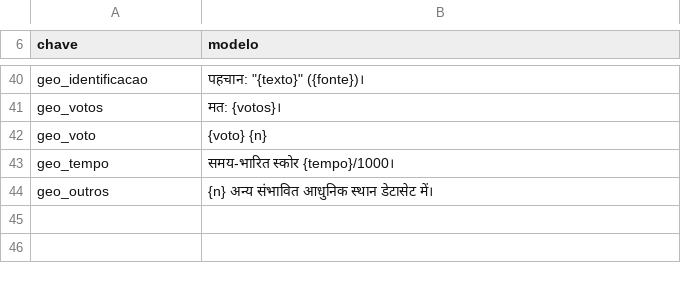
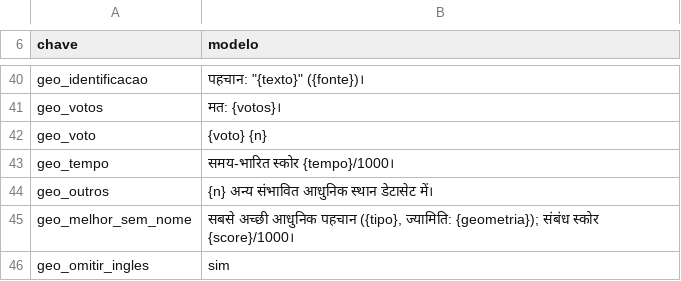
Before and after one commit to alvarosw/sensus, a TSV file: pipeline/ingest/corrections/hi/gramatica-descricoes.tsv, drawn as a sheet; only a part is shown, gaps mark what is left out; the diff names each change by its address in the sheet, - before the commit and + after, or states it on an @@ line.

Commit message:
Geo sem inglês nas línguas que não são pt: nome moderno e identificação em frase inglesa saem (geo_omitir_ingles)
Com geo_omitir_ingles = sim na gramática, a identificação entre aspas em inglês ('another name for Acco',
'in the Valley of Siddim') sai, e o nome moderno em frase ou com substantivo inglês ('near the mouth of the Jordan
River', 'Jezreel Valley') sai, trocado pela cabeça geo_melhor_sem_nome (o tipo já diz o que é). Nome próprio simples
('Tel Avdon', 'Tell Hum') continua. Ativado em es, fr, de, ru, hi e vi; pt não usa a regra geo e não muda.

```diff
--- a/pipeline/ingest/corrections/hi/gramatica-descricoes.tsv
+++ b/pipeline/ingest/corrections/hi/gramatica-descricoes.tsv
+row 45: geo_melhor_sem_nome | सबसे अच्छी आधुनिक पहचान ({tipo}, ज्यामिति: {geometria}); संबंध स्कोर {score}/1000।
+row 46: geo_omitir_ingles | sim
```
Also changed, not shown: pipeline/ingest/corrections/de/gramatica-descricoes.tsv, pipeline/ingest/corrections/es/gramatica-descricoes.tsv, 5 other files.
